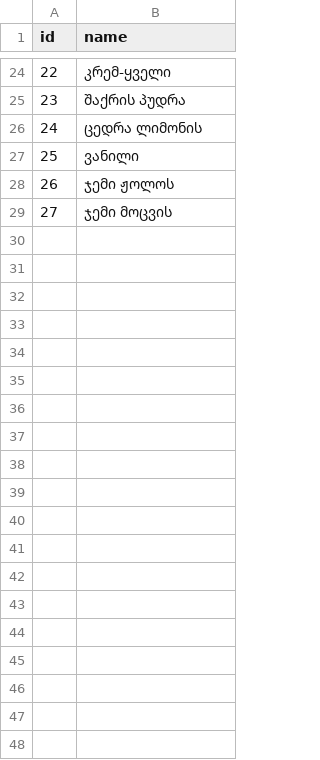
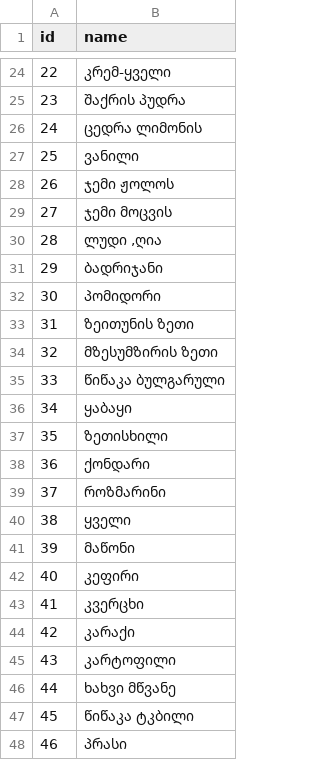
Before and after one commit to nbarateli/ravcha.mo, a CSV file: docs/database/items.csv, drawn as a sheet; only a part is shown, gaps mark what is left out; the diff covers the shown part only.

```diff
--- a/docs/database/items.csv
+++ b/docs/database/items.csv
@@ -29 +29,20 @@
 27;ჯემი მოცვის
+28;ლუდი              ,ღია
+29;ბადრიჯანი
+30;პომიდორი
+31;ზეითუნის ზეთი
+32;მზესუმზირის ზეთი
+33;წიწაკა ბულგარული
+34;ყაბაყი
+35;ზეთისხილი
+36;ქონდარი
+37;როზმარინი
+38;ყველი
+39;მაწონი
+40;კეფირი
+41;კვერცხი
+42;კარაქი
+43;კარტოფილი
+44;ხახვი მწვანე
+45;წიწაკა ტკბილი
+46;პრასი
```
Also changed, not shown: 24 added rows elsewhere in this file, 3 other files.
